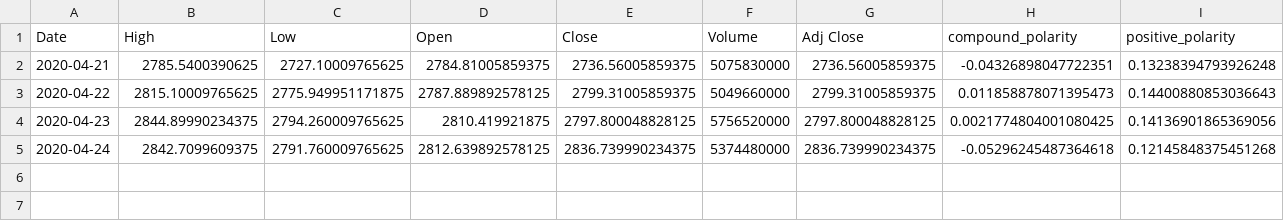
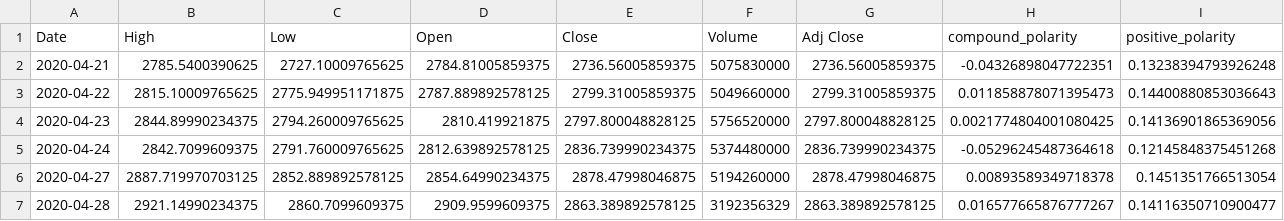
Before and after one commit to Dan-Codes/TickerSym, a CSV file: sp500.csv, drawn as a sheet; only a part is shown; rows hold the shown columns only; the diff names each change by its address in the sheet, - before the commit and + after, or states it on an @@ line.

```diff
--- a/sp500.csv
+++ b/sp500.csv
+row 6: 2020-04-27 | 2887.719970703125 | 2852.889892578125 | 2854.64990234375 | 2878.47998046875 | 5194260000 | 2878.47998046875 | 0.00893589349718378 | 0.1451351766513054
+row 7: 2020-04-28 | 2921.14990234375 | 2860.7099609375 | 2909.9599609375 | 2863.389892578125 | 3192356329 | 2863.389892578125 | 0.016577665876777267 | 0.14116350710900477
```
Also changed, not shown: 3 other files.
